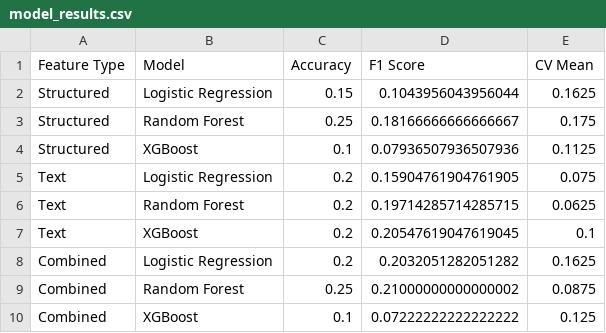
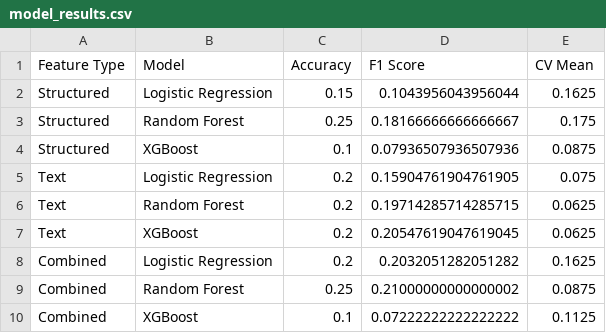
Before and after one commit to avraghav07/multimodal_rating_analysis, a CSV file: results/model_results.csv (was model_results.csv), drawn as a sheet.

```diff
--- a/model_results.csv
+++ b/results/model_results.csv
@@ -3,8 +3,8 @@ Structured,Logistic Regression,0.15,0.1043956043956044,0.1625
 Structured,Random Forest,0.25,0.18166666666666667,0.175
-Structured,XGBoost,0.1,0.07936507936507936,0.1125
+Structured,XGBoost,0.1,0.07936507936507936,0.0875
 Text,Logistic Regression,0.2,0.15904761904761905,0.075
 Text,Random Forest,0.2,0.19714285714285715,0.0625
-Text,XGBoost,0.2,0.20547619047619045,0.1
+Text,XGBoost,0.2,0.20547619047619045,0.0625
 Combined,Logistic Regression,0.2,0.2032051282051282,0.1625
 Combined,Random Forest,0.25,0.21000000000000002,0.0875
-Combined,XGBoost,0.1,0.07222222222222222,0.125
+Combined,XGBoost,0.1,0.07222222222222222,0.1125
```
Also changed, not shown: 13 other files.
